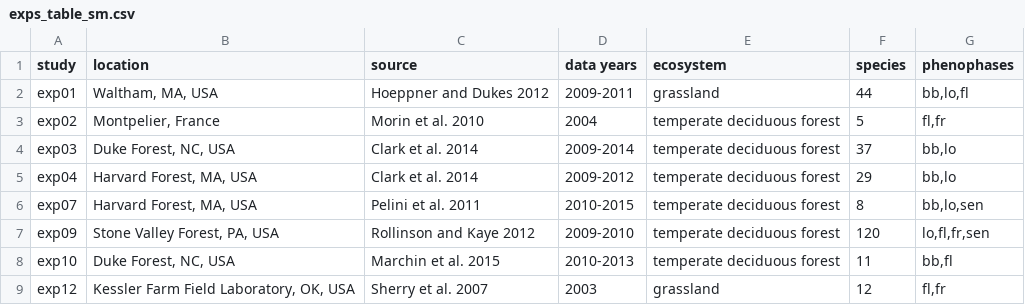
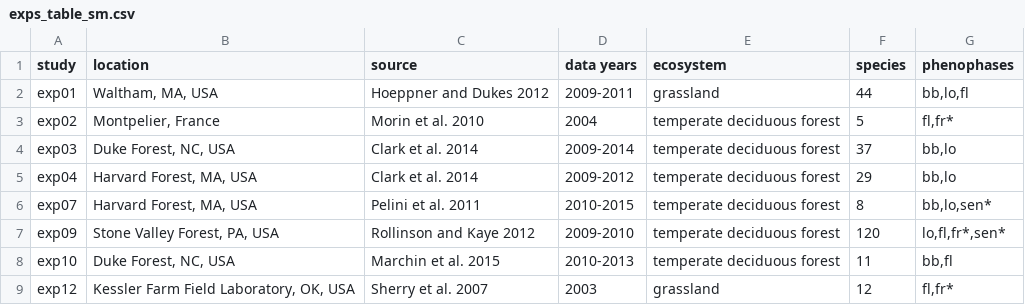
Before and after one commit to AileneKane/radcliffe, a CSV file: Analyses/output/exps_table_sm.csv, drawn as a sheet.

```diff
--- a/Analyses/output/exps_table_sm.csv
+++ b/Analyses/output/exps_table_sm.csv
@@ -2,8 +2,8 @@
 "exp01","Waltham, MA, USA","Hoeppner and Dukes 2012","2009-2011","grassland","44","bb,lo,fl"
-"exp02","Montpelier, France","Morin et al. 2010","2004","temperate deciduous forest","5","fl,fr"
+"exp02","Montpelier, France","Morin et al. 2010","2004","temperate deciduous forest","5","fl,fr*"
 "exp03","Duke Forest, NC, USA","Clark et al. 2014","2009-2014","temperate deciduous forest","37","bb,lo"
 "exp04","Harvard Forest, MA, USA","Clark et al. 2014","2009-2012","temperate deciduous forest","29","bb,lo"
-"exp07","Harvard Forest, MA, USA","Pelini et al. 2011","2010-2015","temperate deciduous forest","8","bb,lo,sen"
-"exp09","Stone Valley Forest, PA, USA","Rollinson and Kaye 2012","2009-2010","temperate deciduous forest","120","lo,fl,fr,sen"
+"exp07","Harvard Forest, MA, USA","Pelini et al. 2011","2010-2015","temperate deciduous forest","8","bb,lo,sen*"
+"exp09","Stone Valley Forest, PA, USA","Rollinson and Kaye 2012","2009-2010","temperate deciduous forest","120","lo,fl,fr*,sen*"
 "exp10","Duke Forest, NC, USA","Marchin et al. 2015","2010-2013","temperate deciduous forest","11","bb,fl"
-"exp12","Kessler Farm Field Laboratory, OK, USA","Sherry et al. 2007","2003","grassland","12","fl,fr"
+"exp12","Kessler Farm Field Laboratory, OK, USA","Sherry et al. 2007","2003","grassland","12","fl,fr*"
```
Also changed, not shown: 16 other files.
